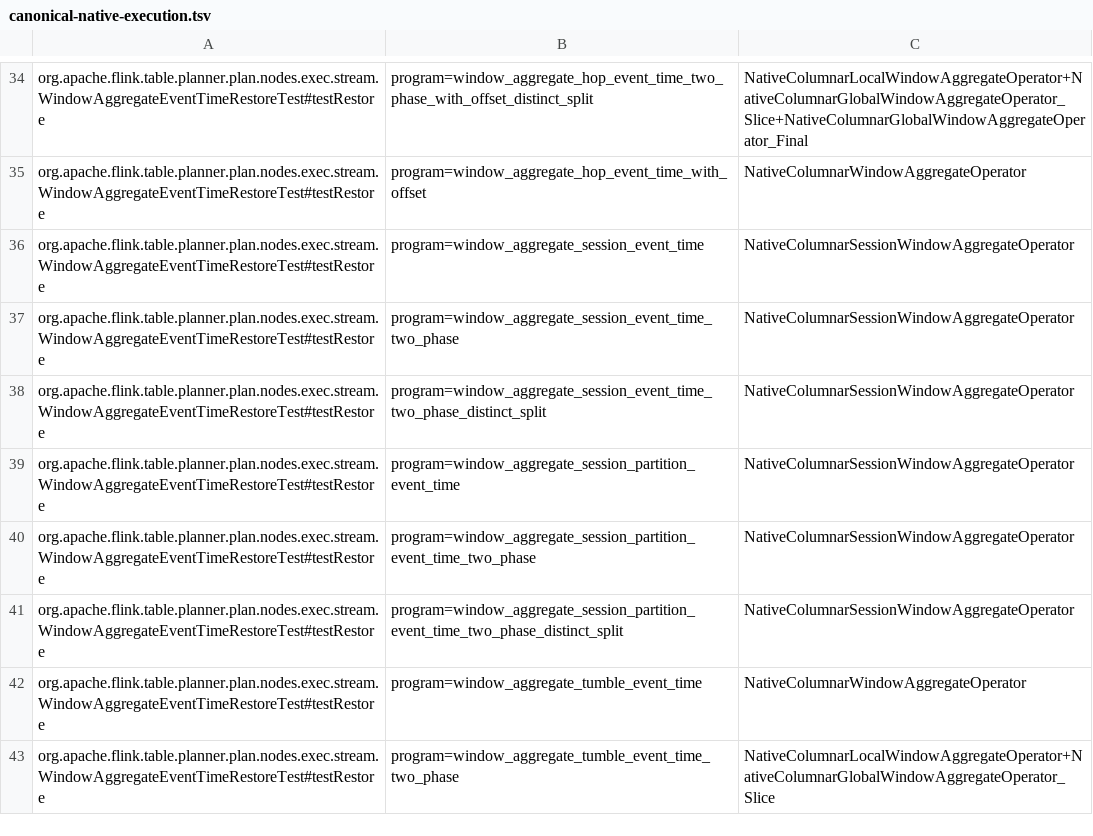
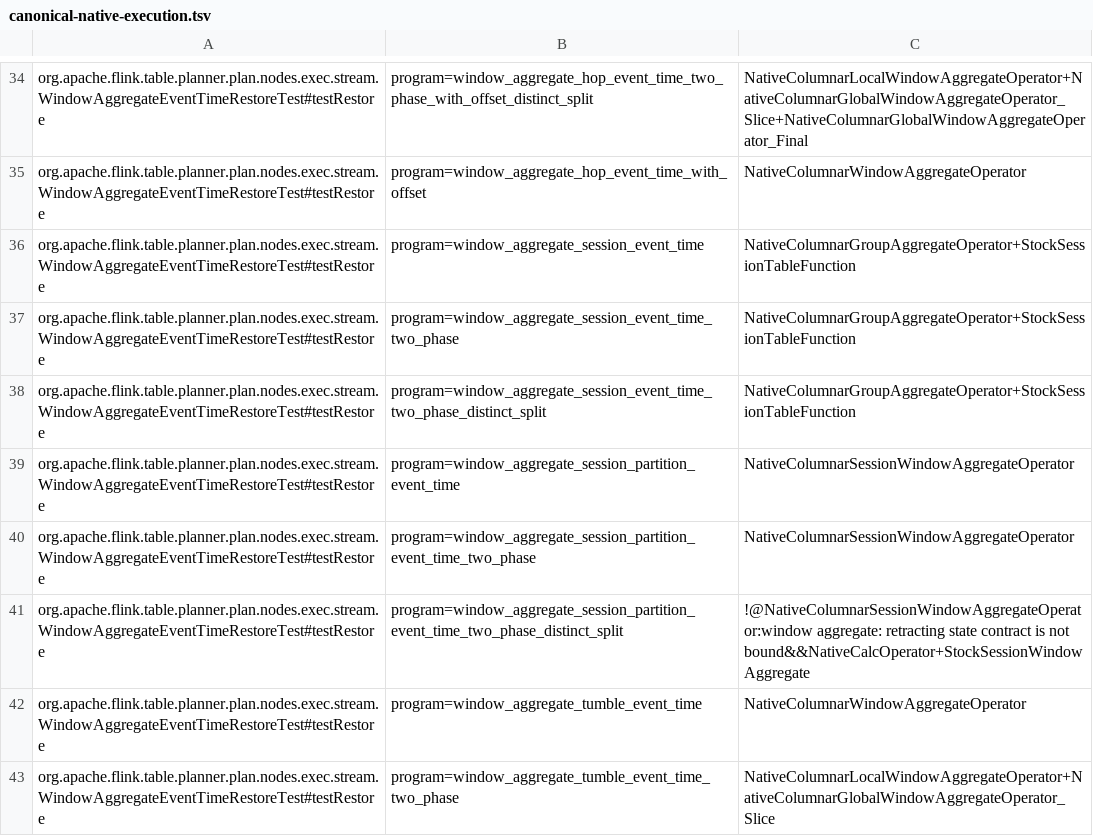
Before and after one commit to datafusion-contrib/StreamFusion, a TSV file: dev/flink-suite/agent/src/main/resources/canonical-native-execution.tsv, drawn as a sheet; only a part is shown, gaps mark what is left out.

Commit message:
Verify preserved stock session state alongside native work
Released SESSION restore plans have different physical state owners. An
unpartitioned session table function owns global session state before native
business-key grouping; replacing it with per-business-key sessions changes the
query. The ordinary native matcher also excludes retracting session aggregates.
Require the actual stock state owner alongside the admitted native boundary,
while keeping native session work mandatory for supported partitioned plans.

Observe stock operators only after their state initializes and count successful
input separately from native rows. Mixed routes require both witnesses. The
unsupported retraction route additionally requires its exact planner reason,
positive native Calc work and absence of native session work. Neither stock
input nor stale work from another invocation can prove native execution or a
restore-only fixture. Extend evidence with an optional stock-owner column and
make both verifiers reject stock counts disguised as native input.

The portable canonical-savepoint command passes the unchanged 24-program window
suite on both stock and StreamFusion with no skips: 20 native window-aggregate
programs, three mixed session-table-function/native-group programs and one
explicit unsupported-session fallback. All original output assertions remain.
Canonical witness controls pass 28 tests; report controls pass 37 Python tests,
and the portable command also verifies the ordinary agent lane. The broader
runtime integration and full P0 #569 acceptance remain unmerged and incomplete.

```diff
--- a/dev/flink-suite/agent/src/main/resources/canonical-native-execution.tsv
+++ b/dev/flink-suite/agent/src/main/resources/canonical-native-execution.tsv
@@ -35,8 +35,8 @@ org.apache.flink.table.planner.plan.nodes.exec.stream.WindowAggregateEventTimeRe
 org.apache.flink.table.planner.plan.nodes.exec.stream.WindowAggregateEventTimeRestoreTest#testRestore	program=window_aggregate_hop_event_time_with_offset	NativeColumnarWindowAggregateOperator
-org.apache.flink.table.planner.plan.nodes.exec.stream.WindowAggregateEventTimeRestoreTest#testRestore	program=window_aggregate_session_event_time	NativeColumnarSessionWindowAggregateOperator
-org.apache.flink.table.planner.plan.nodes.exec.stream.WindowAggregateEventTimeRestoreTest#testRestore	program=window_aggregate_session_event_time_two_phase	NativeColumnarSessionWindowAggregateOperator
-org.apache.flink.table.planner.plan.nodes.exec.stream.WindowAggregateEventTimeRestoreTest#testRestore	program=window_aggregate_session_event_time_two_phase_distinct_split	NativeColumnarSessionWindowAggregateOperator
+org.apache.flink.table.planner.plan.nodes.exec.stream.WindowAggregateEventTimeRestoreTest#testRestore	program=window_aggregate_session_event_time	NativeColumnarGroupAggregateOperator+StockSessionTableFunction
+org.apache.flink.table.planner.plan.nodes.exec.stream.WindowAggregateEventTimeRestoreTest#testRestore	program=window_aggregate_session_event_time_two_phase	NativeColumnarGroupAggregateOperator+StockSessionTableFunction
+org.apache.flink.table.planner.plan.nodes.exec.stream.WindowAggregateEventTimeRestoreTest#testRestore	program=window_aggregate_session_event_time_two_phase_distinct_split	NativeColumnarGroupAggregateOperator+StockSessionTableFunction
 org.apache.flink.table.planner.plan.nodes.exec.stream.WindowAggregateEventTimeRestoreTest#testRestore	program=window_aggregate_session_partition_event_time	NativeColumnarSessionWindowAggregateOperator
 org.apache.flink.table.planner.plan.nodes.exec.stream.WindowAggregateEventTimeRestoreTest#testRestore	program=window_aggregate_session_partition_event_time_two_phase	NativeColumnarSessionWindowAggregateOperator
-org.apache.flink.table.planner.plan.nodes.exec.stream.WindowAggregateEventTimeRestoreTest#testRestore	program=window_aggregate_session_partition_event_time_two_phase_distinct_split	NativeColumnarSessionWindowAggregateOperator
+org.apache.flink.table.planner.plan.nodes.exec.stream.WindowAggregateEventTimeRestoreTest#testRestore	program=window_aggregate_session_partition_event_time_two_phase_distinct_split	!@NativeColumnarSessionWindowAggregateOperator:window aggregate: retracting state contract is not bound&&NativeCalcOperator+StockSessionWindowAggregate
 org.apache.flink.table.planner.plan.nodes.exec.stream.WindowAggregateEventTimeRestoreTest#testRestore	program=window_aggregate_tumble_event_time	NativeColumnarWindowAggregateOperator
```
Also changed, not shown: 6 other files.
